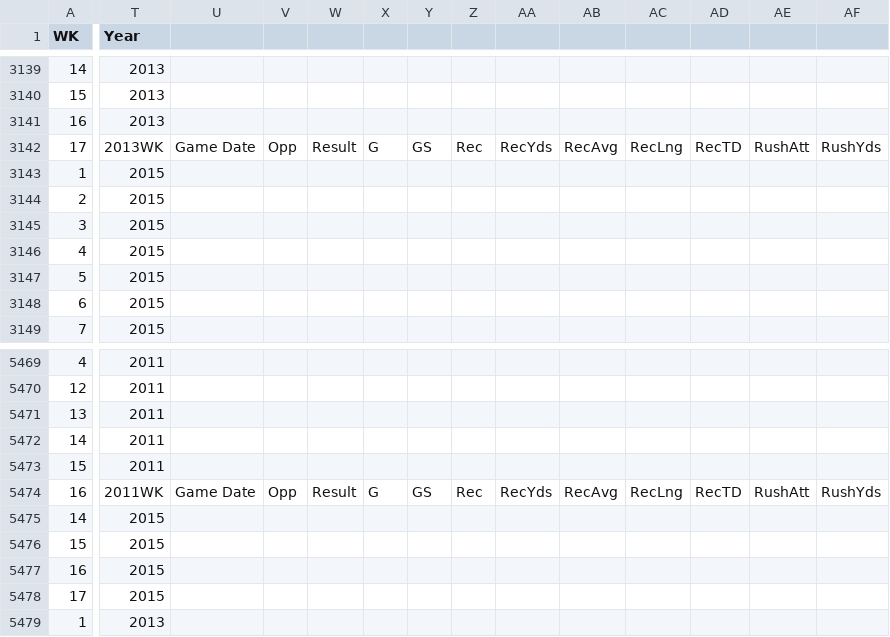
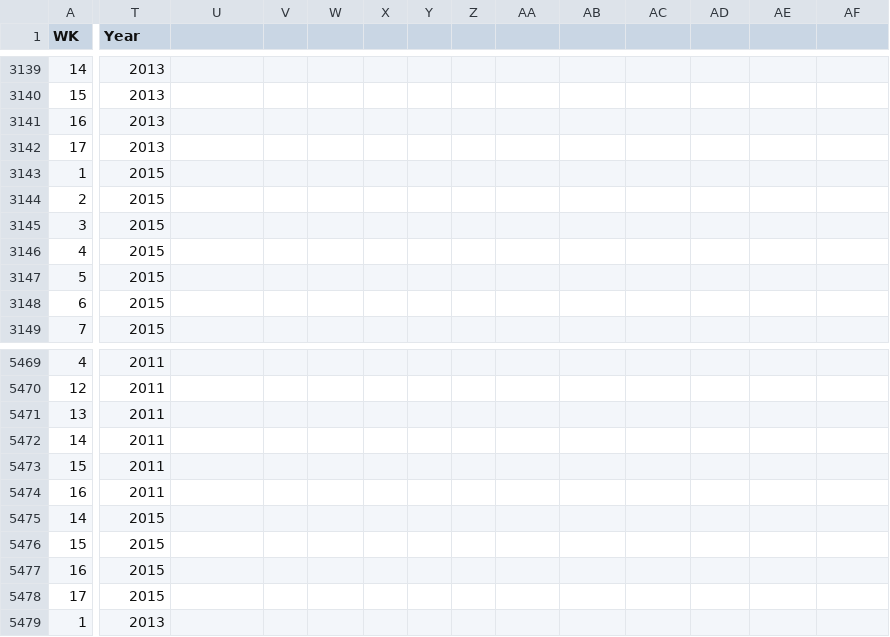
Before and after one commit to s4myers/FFDataAnalysis, a CSV file: CSV_data/TEStats.csv, drawn as a sheet; only a part is shown, gaps mark what is left out; the diff covers the shown part only; the diff names each change by its address in the sheet, - before the commit and + after, or states it on an @@ line.

```diff
--- a/CSV_data/TEStats.csv
+++ b/CSV_data/TEStats.csv
-T3142 (Year): 2013WK
+T3142 (Year): 2013
-U3142: Game Date
+U3142: (empty)
-V3142: Opp
+V3142: (empty)
-W3142: Result
+W3142: (empty)
-X3142: G
+X3142: (empty)
-Y3142: GS
+Y3142: (empty)
-Z3142: Rec
+Z3142: (empty)
-AA3142: RecYds
+AA3142: (empty)
-AB3142: RecAvg
+AB3142: (empty)
-AC3142: RecLng
+AC3142: (empty)
-AD3142: RecTD
+AD3142: (empty)
-AE3142: RushAtt
+AE3142: (empty)
-AF3142: RushYds
+AF3142: (empty)
-T5474 (Year): 2011WK
+T5474 (Year): 2011
-U5474: Game Date
+U5474: (empty)
-V5474: Opp
+V5474: (empty)
-W5474: Result
+W5474: (empty)
-X5474: G
+X5474: (empty)
-Y5474: GS
+Y5474: (empty)
-Z5474: Rec
+Z5474: (empty)
-AA5474: RecYds
+AA5474: (empty)
-AB5474: RecAvg
+AB5474: (empty)
-AC5474: RecLng
+AC5474: (empty)
-AD5474: RecTD
+AD5474: (empty)
-AE5474: RushAtt
+AE5474: (empty)
-AF5474: RushYds
+AF5474: (empty)
```
Also changed, not shown: 14 edited cells elsewhere in this file, CSV_data/QBStats.csv, CSV_data/RBStats.csv, 3 other files.
